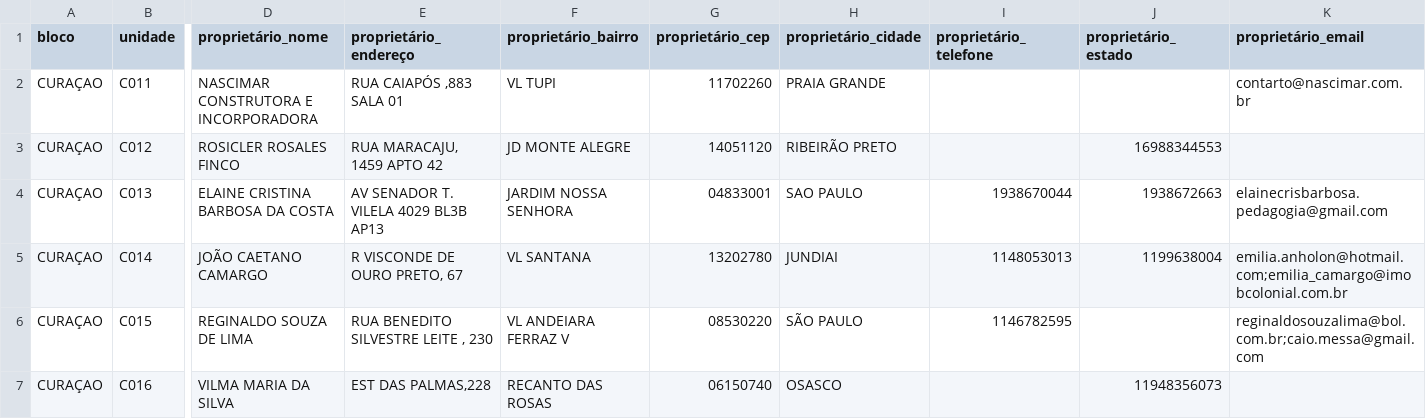
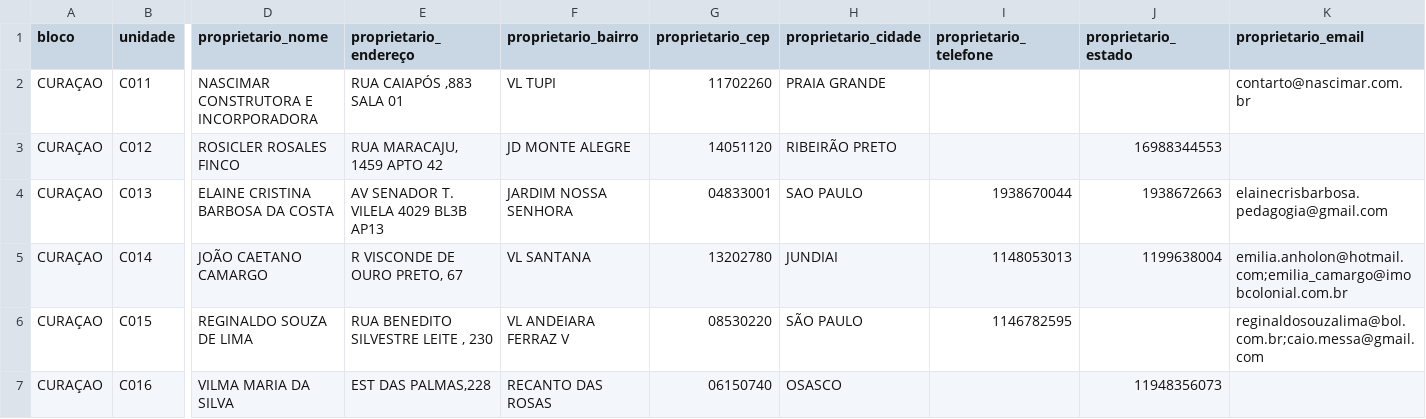
Before and after one commit to GxPinheiro/importadorPlanilhas, a CSV file: backend/src/files/output/exemploUnidade.csv, drawn as a sheet; only a part is shown, gaps mark what is left out; the diff covers the shown part only; the diff names each change by its address in the sheet, - before the commit and + after, or states it on an @@ line.

```diff
--- a/backend/src/files/output/exemploUnidade.csv
+++ b/backend/src/files/output/exemploUnidade.csv
-D1: proprietário_nome
+D1: proprietario_nome
-E1: proprietário_endereço
+E1: proprietario_endereço
-F1: proprietário_bairro
+F1: proprietario_bairro
-G1: proprietário_cep
+G1: proprietario_cep
-H1: proprietário_cidade
+H1: proprietario_cidade
-I1: proprietário_telefone
+I1: proprietario_telefone
-J1: proprietário_estado
+J1: proprietario_estado
-K1: proprietário_email
+K1: proprietario_email
```
Also changed, not shown: 2 edited cells elsewhere in this file, 2 other files.
